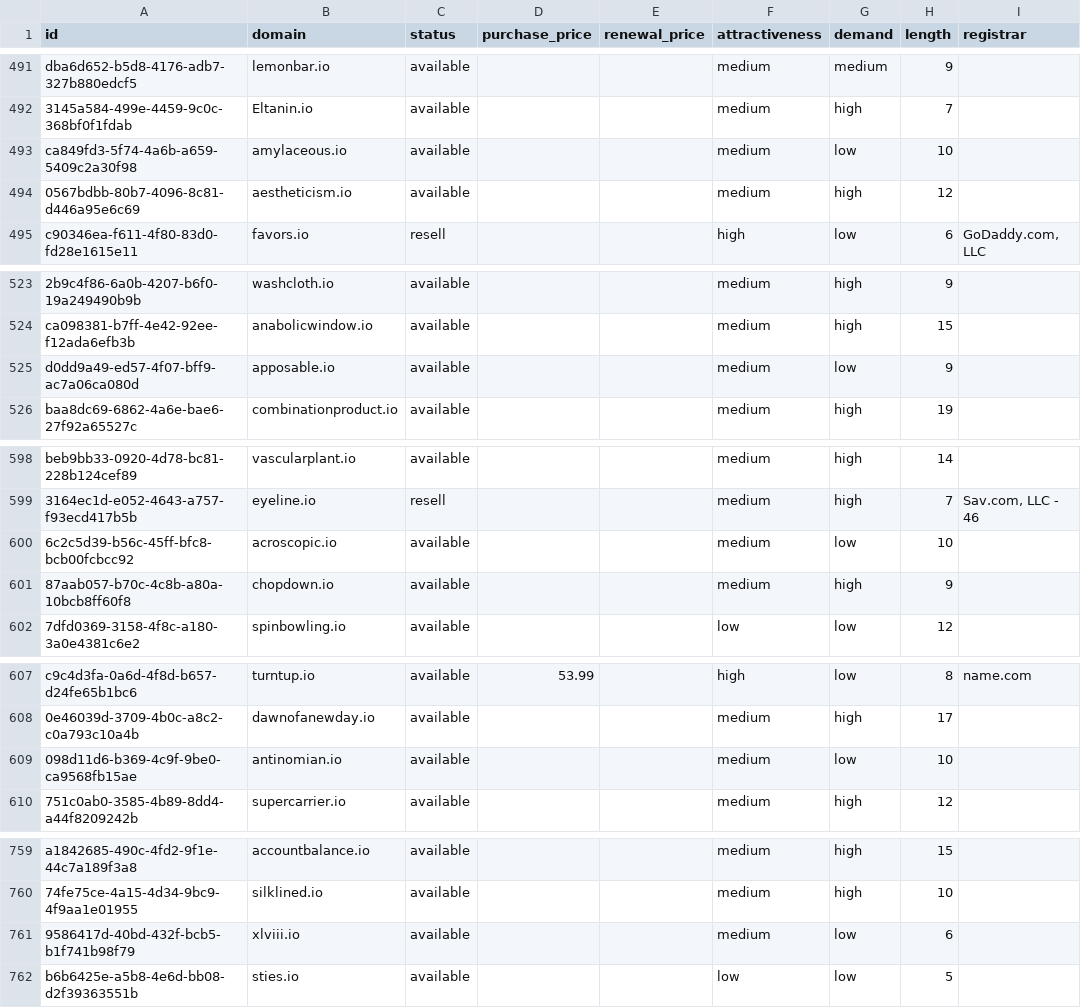
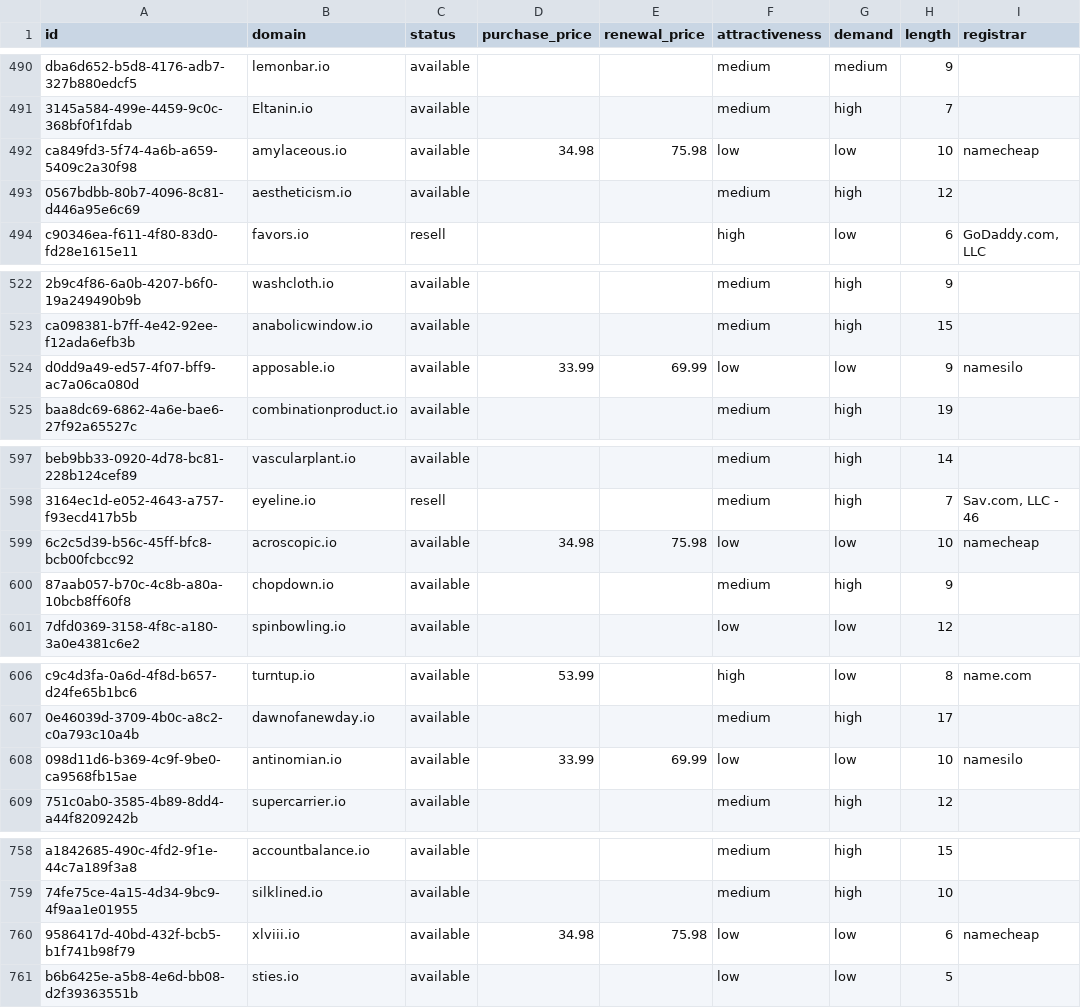
Before and after one commit to UniqueDomains/io-oneword-domains, a CSV file: io.csv, drawn as a sheet; only a part is shown, gaps mark what is left out; addresses are those after the commit; the diff covers the shown part only; the diff names each change by its address in the sheet, - before the commit and + after, or states it on an @@ line.

```diff
--- a/io.csv
+++ b/io.csv
-D492 (purchase_price): (empty)
+D492 (purchase_price): 34.98
-E492 (renewal_price): (empty)
+E492 (renewal_price): 75.98
-F492 (attractiveness): medium
+F492 (attractiveness): low
-I492 (registrar): (empty)
+I492 (registrar): namecheap
-D524 (purchase_price): (empty)
+D524 (purchase_price): 33.99
-E524 (renewal_price): (empty)
+E524 (renewal_price): 69.99
-F524 (attractiveness): medium
+F524 (attractiveness): low
-I524 (registrar): (empty)
+I524 (registrar): namesilo
-D599 (purchase_price): (empty)
+D599 (purchase_price): 34.98
-E599 (renewal_price): (empty)
+E599 (renewal_price): 75.98
-F599 (attractiveness): medium
+F599 (attractiveness): low
-I599 (registrar): (empty)
+I599 (registrar): namecheap
-D608 (purchase_price): (empty)
+D608 (purchase_price): 33.99
-E608 (renewal_price): (empty)
+E608 (renewal_price): 69.99
-F608 (attractiveness): medium
+F608 (attractiveness): low
-I608 (registrar): (empty)
+I608 (registrar): namesilo
-D760 (purchase_price): (empty)
+D760 (purchase_price): 34.98
-E760 (renewal_price): (empty)
+E760 (renewal_price): 75.98
-F760 (attractiveness): medium
+F760 (attractiveness): low
-I760 (registrar): (empty)
+I760 (registrar): namecheap
```
Also changed, not shown: 1 added row, 1 removed row and 50 edited cells elsewhere in this file, 4 other files.
